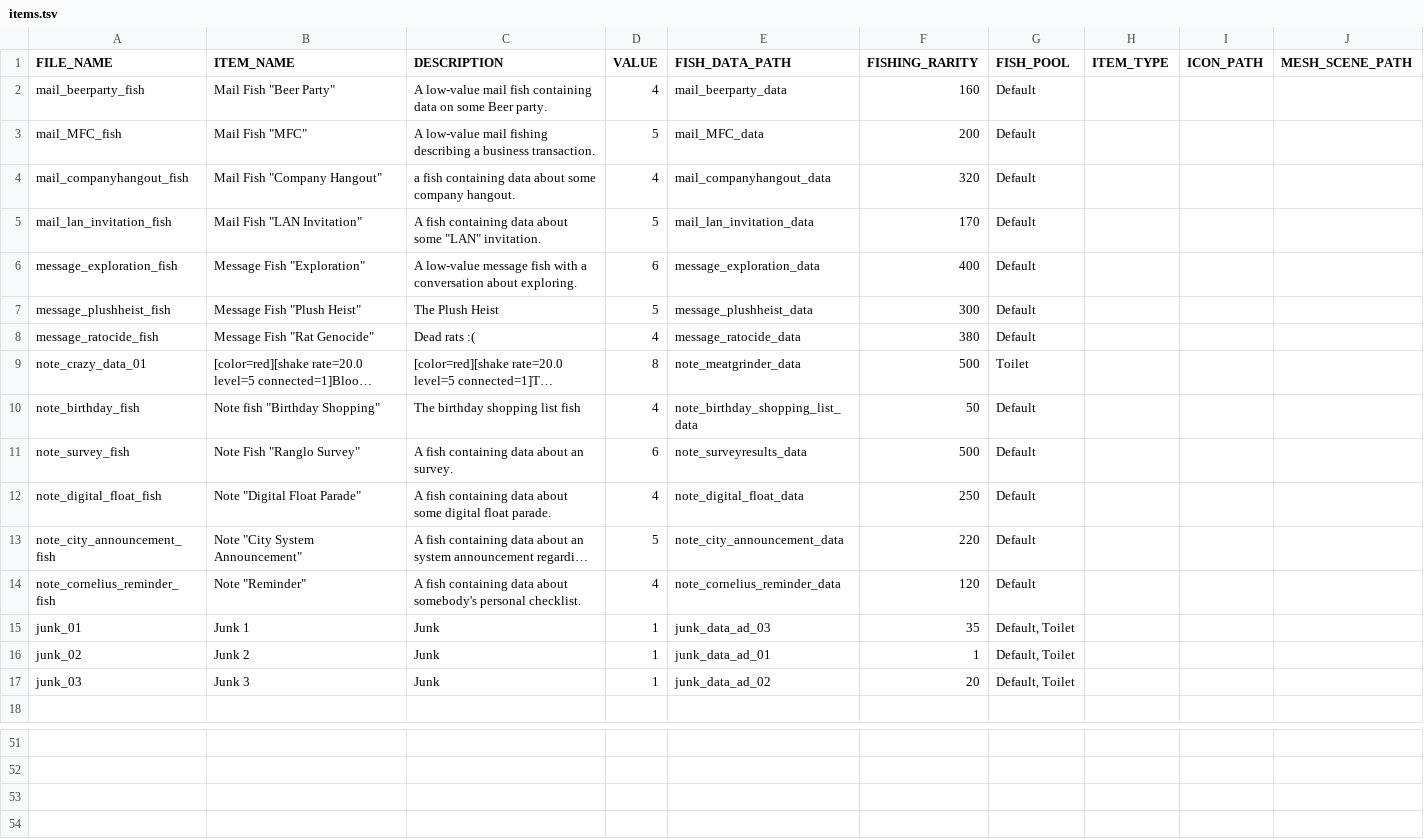
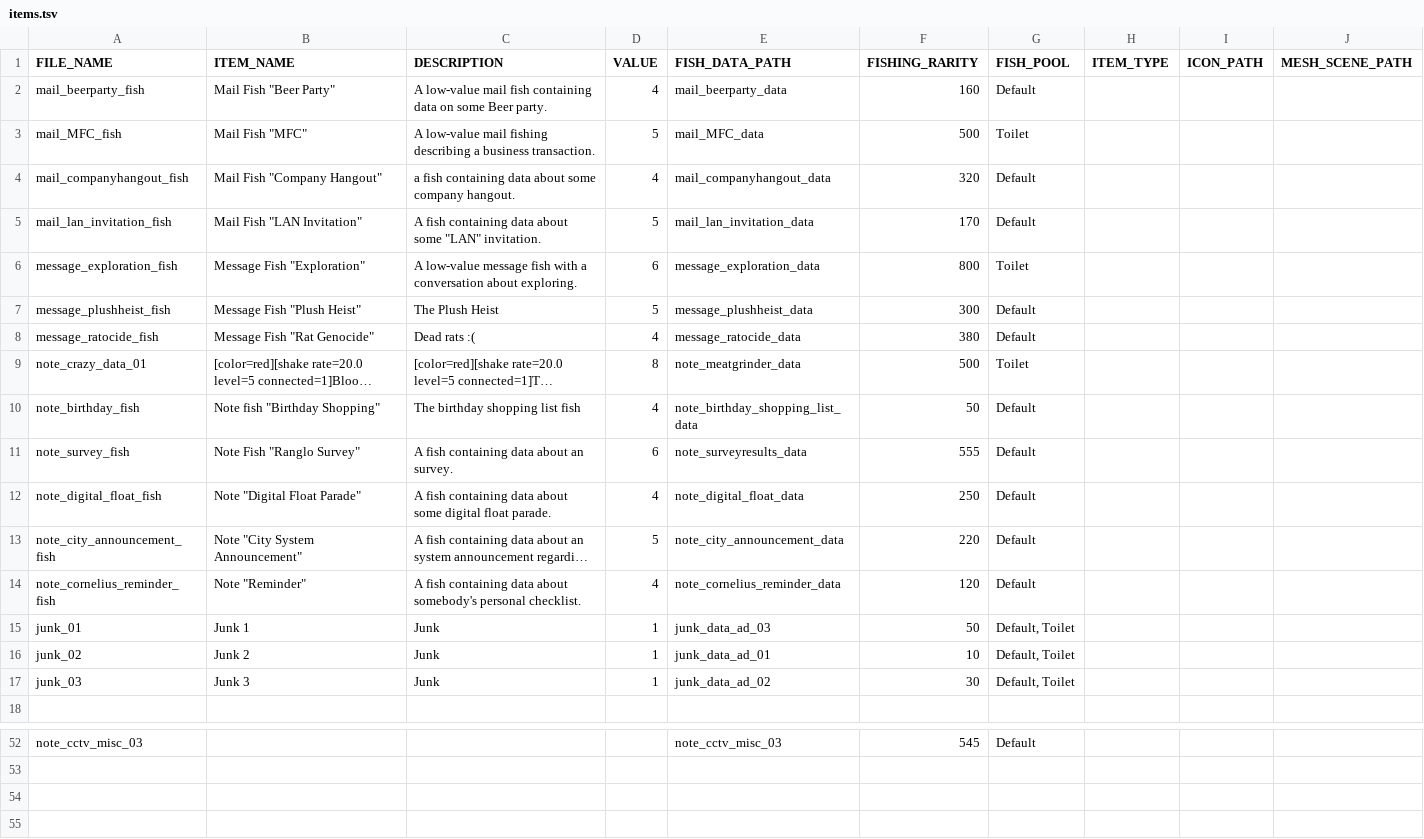
Before and after one commit to Treikeh/cl0ud_project, a TSV file: common/data/items.tsv, drawn as a sheet; only a part is shown, gaps mark what is left out; the shorter side is filled out with more unchanged rows; long unchanged cells end in …; removed rows and columns are numbered as before the commit, all else as after; the diff covers the shown part only; the diff names each change by its address in the sheet, - before the commit and + after, or states it on an @@ line.

Commit message:
Add story items/notes and update loot & items
Add multiple new story assets (Ellie, Xavier, Gideon): message, mail and note .tres data files and corresponding item .tres entries; add CCTV note art PNGs. Update common/data/fish_data.tsv and common/data/items.tsv to register the new items, adjust item values/rarities, and add new entries for the CCTV notes. Update common/data/items/_fish_loot_table.ini to include the new items and modify loot weights for JUNK/MESSAGE/MAIL/NOTE pools. Remove obsolete Windows FMOD editor DLL. Also include small scene changes (profile and main level). These changes add narrative content and rebalance item spawn/loot tables accordingly.

```diff
--- a/common/data/items.tsv
+++ b/common/data/items.tsv
-F3 (FISHING_RARITY): 200
+F3 (FISHING_RARITY): 500
-G3 (FISH_POOL): Default
+G3 (FISH_POOL): Toilet
-F6 (FISHING_RARITY): 400
+F6 (FISHING_RARITY): 800
-G6 (FISH_POOL): Default
+G6 (FISH_POOL): Toilet
-F11 (FISHING_RARITY): 500
+F11 (FISHING_RARITY): 555
-F15 (FISHING_RARITY): 35
+F15 (FISHING_RARITY): 50
-F16 (FISHING_RARITY): 1
+F16 (FISHING_RARITY): 10
-F17 (FISHING_RARITY): 20
+F17 (FISHING_RARITY): 30
-row 52: (empty)
+row 52: note_cctv_misc_03 |  |  |  | note_cctv_misc_03 | 545 | Default
-row 52: (empty)
```
Also changed, not shown: 8 added rows, 7 removed rows and 21 edited cells elsewhere in this file, common/data/fish_data.tsv, 37 other files.
